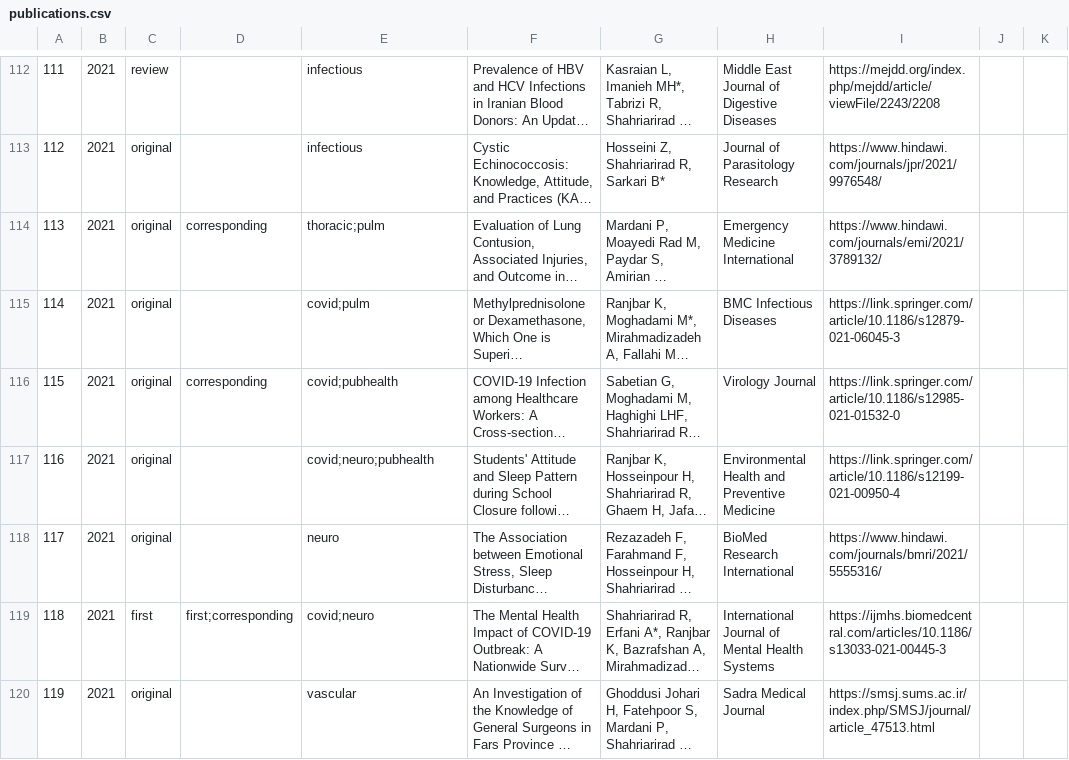
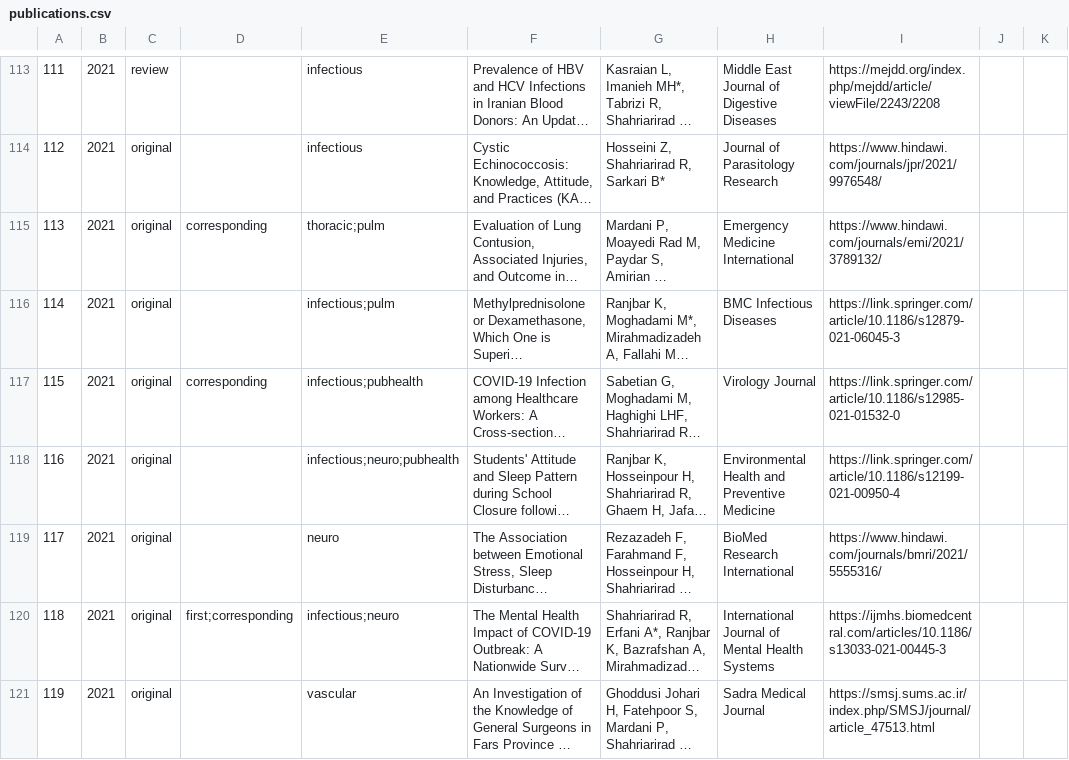
Before and after one commit to SoRRad/RezaShahriarirad_CV, a CSV file: data/publications.csv, drawn as a sheet; only a part is shown, gaps mark what is left out; long unchanged cells end in …; addresses are those after the commit; the diff covers the shown part only; the diff names each change by its address in the sheet, - before the commit and + after, or states it on an @@ line.

```diff
--- a/data/publications.csv
+++ b/data/publications.csv
-E116: covid;pulm
+E116: infectious;pulm
-E117: covid;pubhealth
+E117: infectious;pubhealth
-E118: covid;neuro;pubhealth
+E118: infectious;neuro;pubhealth
-C120: first
+C120: original
-E120: covid;neuro
+E120: infectious;neuro
```
Also changed, not shown: 1 added row, 1 removed row and 39 edited cells elsewhere in this file, data/education.csv, data/experience.csv, 37 other files.
